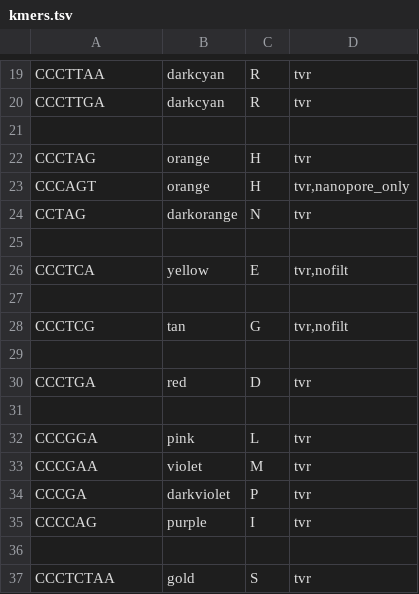
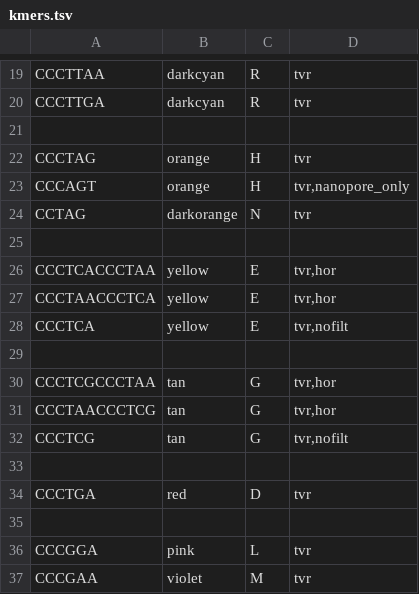
Before and after one commit to zstephens/telogator2, a TSV file: resources/kmers.tsv, drawn as a sheet; only a part is shown, gaps mark what is left out; the shorter side is filled out with more unchanged rows; the diff names each change by its address in the sheet, - before the commit and + after, or states it on an @@ line.

```diff
--- a/resources/kmers.tsv
+++ b/resources/kmers.tsv
+row 26: CCCTCACCCTAA | yellow | E | tvr,hor
+row 27: CCCTAACCCTCA | yellow | E | tvr,hor
+row 30: CCCTCGCCCTAA | tan | G | tvr,hor
+row 31: CCCTAACCCTCG | tan | G | tvr,hor
```
Also changed, not shown: 1 other file.
